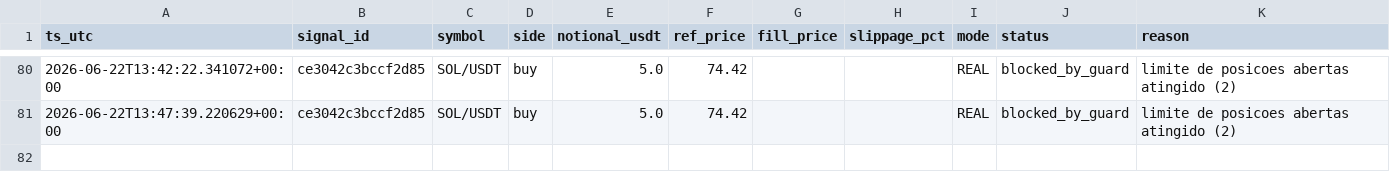
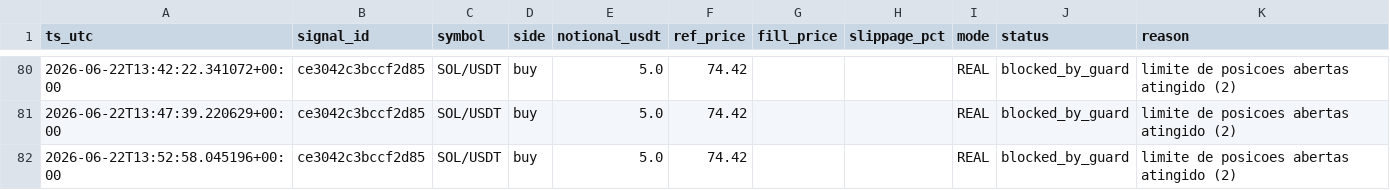
Before and after one commit to neliocastro/crypto-signal-bot, a CSV file: state/orders_executed.csv, drawn as a sheet; only a part is shown, gaps mark what is left out; the diff names each change by its address in the sheet, - before the commit and + after, or states it on an @@ line.

```diff
--- a/state/orders_executed.csv
+++ b/state/orders_executed.csv
+row 82: 2026-06-22T13:52:58.045196+00:00 | ce3042c3bccf2d85 | SOL/USDT | buy | 5.0 | 74.42 |  |  | REAL | blocked_by_guard | limite de posicoes abertas atingido (2)
```
Also changed, not shown: 2 other files.
